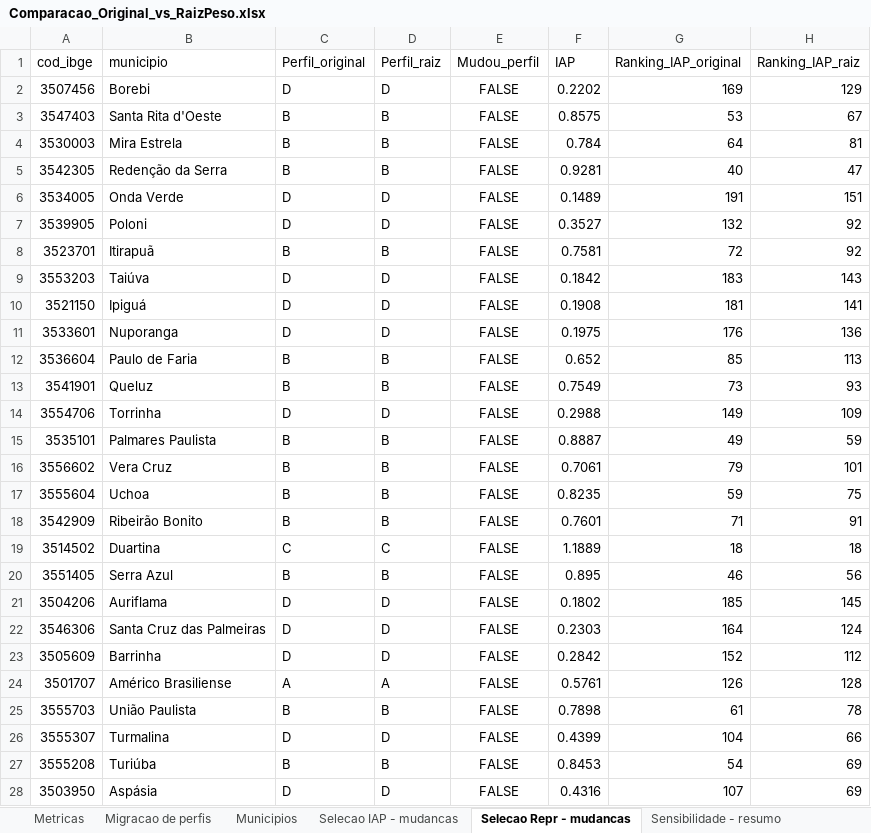
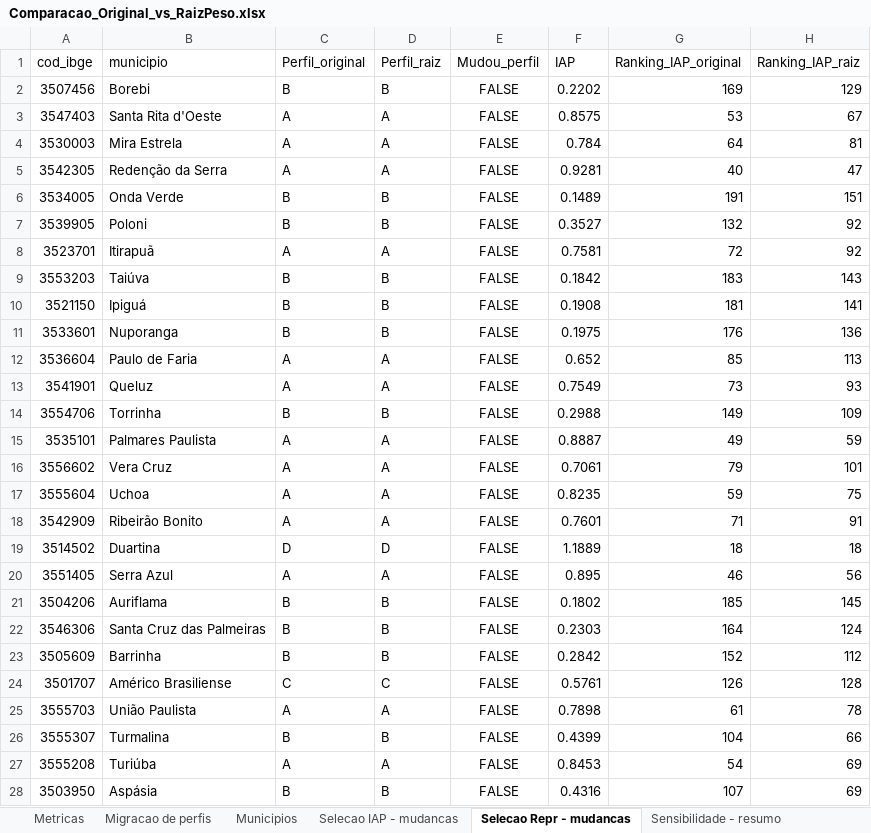
Before and after one commit to aryanecavalcantefranca/projeto-oportunidades, an Excel workbook: metodologia_cidades_inteligentes/resultados/Comparacao_Original_vs_RaizPeso.xlsx, sheet Selecao Repr - mudancas, drawn as a sheet; only a part is shown; values as stored, in another font and other column widths than the file's, no borders; the diff covers the shown part only; the diff names each change by its address in the sheet, - before the commit and + after, or states it on an @@ line.

```diff
--- a/metodologia_cidades_inteligentes/resultados/Comparacao_Original_vs_RaizPeso.xlsx (sheet Selecao Repr - mudancas)
+++ b/metodologia_cidades_inteligentes/resultados/Comparacao_Original_vs_RaizPeso.xlsx (sheet Selecao Repr - mudancas)
-C2 (Perfil_original): D
+C2 (Perfil_original): B
-D2 (Perfil_raiz): D
+D2 (Perfil_raiz): B
-C3:C5 (Perfil_original): B
+C3:C5 (Perfil_original): A
-D3:D5 (Perfil_raiz): B
+D3:D5 (Perfil_raiz): A
-C6:C7 (Perfil_original): D
+C6:C7 (Perfil_original): B
-D6:D7 (Perfil_raiz): D
+D6:D7 (Perfil_raiz): B
-C8 (Perfil_original): B
+C8 (Perfil_original): A
-D8 (Perfil_raiz): B
+D8 (Perfil_raiz): A
-C9:C11 (Perfil_original): D
+C9:C11 (Perfil_original): B
-D9:D11 (Perfil_raiz): D
+D9:D11 (Perfil_raiz): B
-C12:C13 (Perfil_original): B
+C12:C13 (Perfil_original): A
-D12:D13 (Perfil_raiz): B
+D12:D13 (Perfil_raiz): A
-C14 (Perfil_original): D
+C14 (Perfil_original): B
-D14 (Perfil_raiz): D
+D14 (Perfil_raiz): B
-C15:C18 (Perfil_original): B
+C15:C18 (Perfil_original): A
-D15:D18 (Perfil_raiz): B
+D15:D18 (Perfil_raiz): A
-C19 (Perfil_original): C
+C19 (Perfil_original): D
-D19 (Perfil_raiz): C
+D19 (Perfil_raiz): D
-C20 (Perfil_original): B
+C20 (Perfil_original): A
-D20 (Perfil_raiz): B
+D20 (Perfil_raiz): A
-C21:C23 (Perfil_original): D
+C21:C23 (Perfil_original): B
-D21:D23 (Perfil_raiz): D
+D21:D23 (Perfil_raiz): B
-C24 (Perfil_original): A
+C24 (Perfil_original): C
-D24 (Perfil_raiz): A
+D24 (Perfil_raiz): C
-C25 (Perfil_original): B
+C25 (Perfil_original): A
-D25 (Perfil_raiz): B
+D25 (Perfil_raiz): A
-C26 (Perfil_original): D
+C26 (Perfil_original): B
-D26 (Perfil_raiz): D
+D26 (Perfil_raiz): B
-C27 (Perfil_original): B
+C27 (Perfil_original): A
-D27 (Perfil_raiz): B
+D27 (Perfil_raiz): A
-C28 (Perfil_original): D
+C28 (Perfil_original): B
-D28 (Perfil_raiz): D
+D28 (Perfil_raiz): B
```
Also changed, not shown: 38 edited cells elsewhere in this sheet, sheet Municipios, sheet Selecao IAP - mudancas, sheet Migracao de perfis, sheet Metricas, metodologia_cidades_inteligentes/resultados/Ranking_IAP_Municipios_raiz_peso.xlsx, metodologia_cidades_inteligentes/resultados/Ranking_Representatividade_raiz_peso.xlsx, 6 other files.
